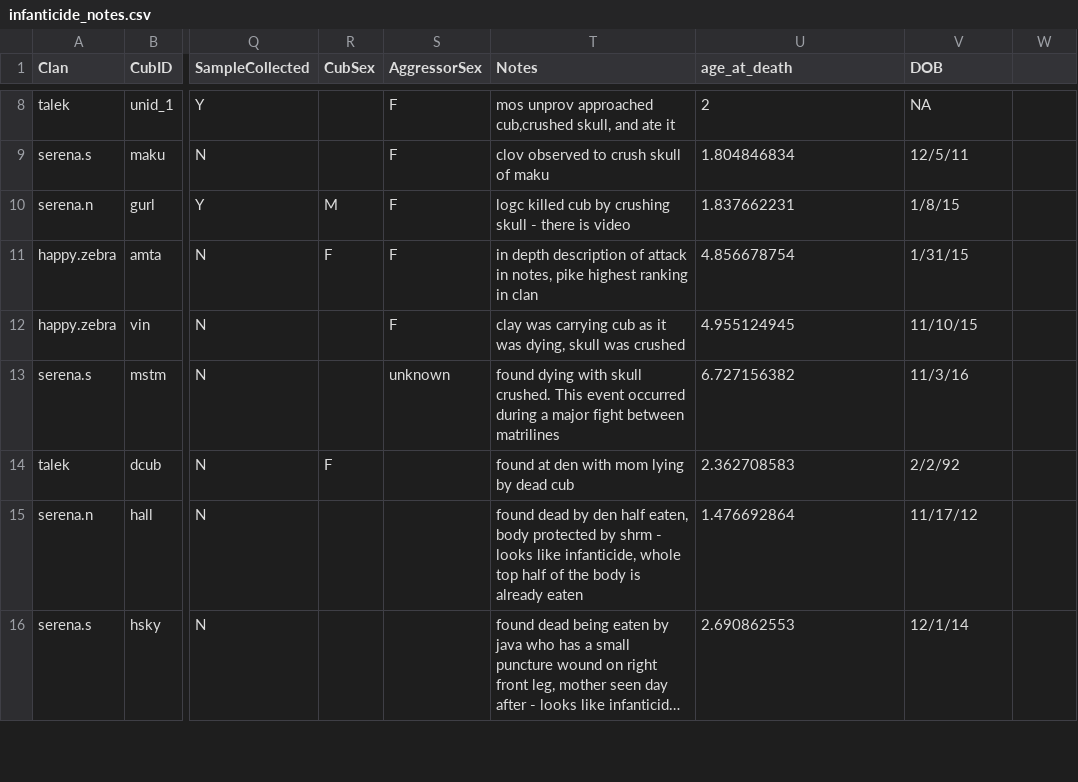
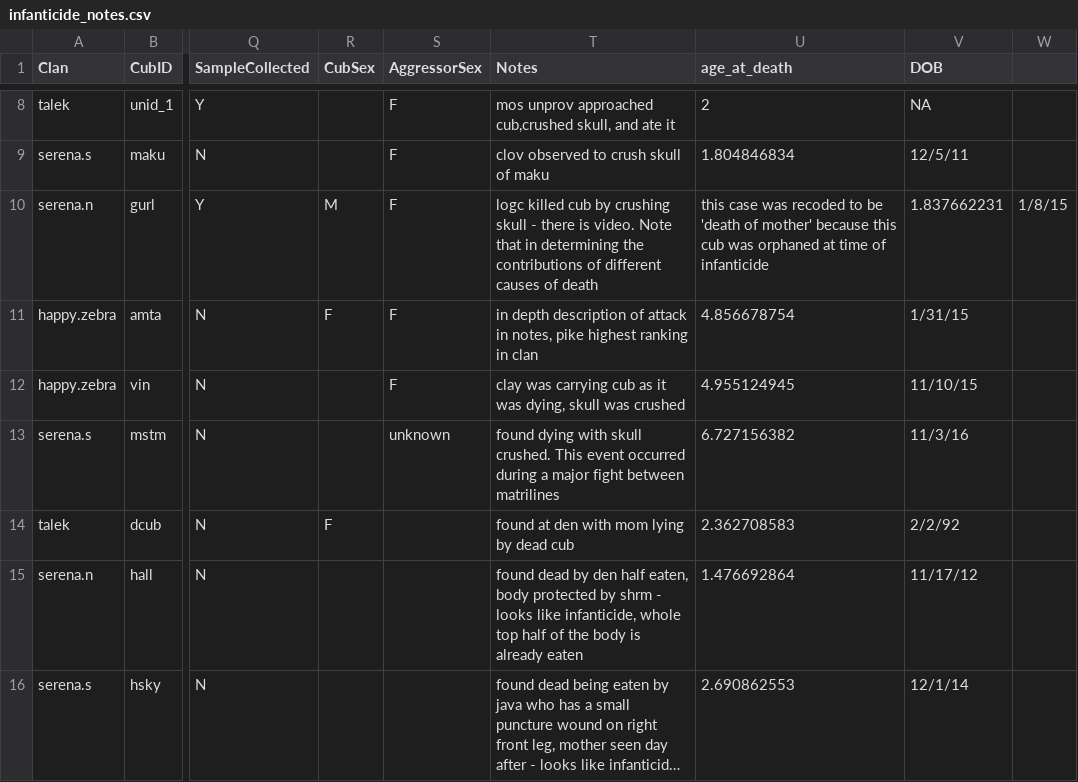
Before and after one commit to straussed/infanticide, a CSV file: Data/infanticide_notes.csv, drawn as a sheet; only a part is shown, gaps mark what is left out; long unchanged cells end in …; the diff names each change by its address in the sheet, - before the commit and + after, or states it on an @@ line.

```diff
--- a/Data/infanticide_notes.csv
+++ b/Data/infanticide_notes.csv
-T10 (Notes): …there is video
+T10 (Notes): …there is video. Note that in determining the contributions of different causes of death
-U10 (age_at_death): 1.837662231
+U10 (age_at_death): this case was recoded to be 'death of mother' because this cub was orphaned at time of infanticide
-V10 (DOB): 1/8/15
+V10 (DOB): 1.837662231
-W10: (empty)
+W10: 1/8/15
```
Also changed, not shown: 7 other files.
